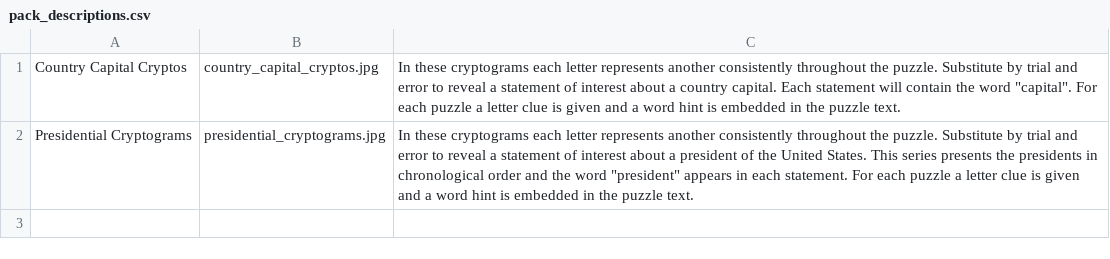
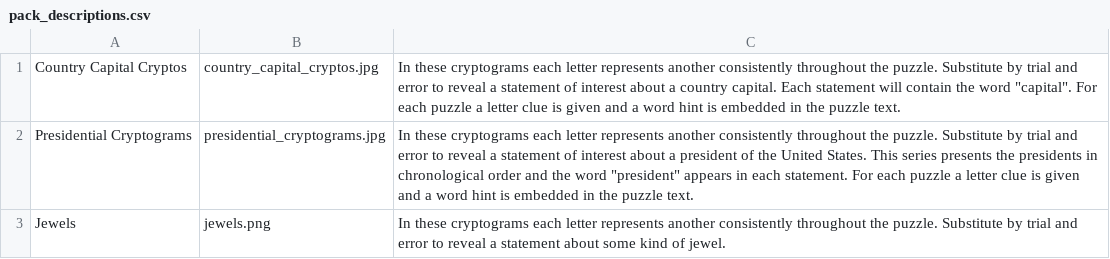
Before and after one commit to ijt/swyzl, a CSV file: packs/pack_descriptions.csv, drawn as a sheet; the diff names each change by its address in the sheet, - before the commit and + after, or states it on an @@ line.

Commit message:
Update the packs README to explain how to add a new pack. Add a description of jewels.pack to pack_descriptions.csv.

```diff
--- a/packs/pack_descriptions.csv
+++ b/packs/pack_descriptions.csv
+row 3: Jewels | jewels.png | In these cryptograms each letter represents another consistently throughout the puzzle. Substitute by trial and error to reveal a statement about some kind of jewel.
```
Also changed, not shown: 2 other files.
